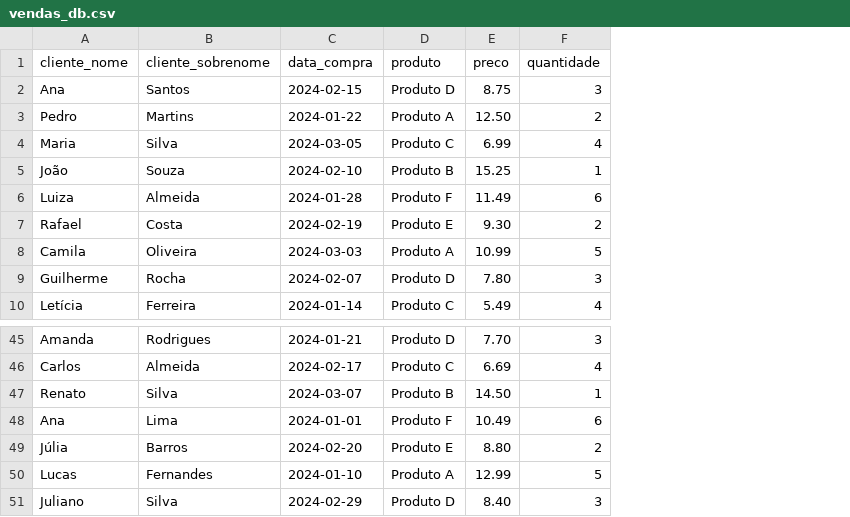
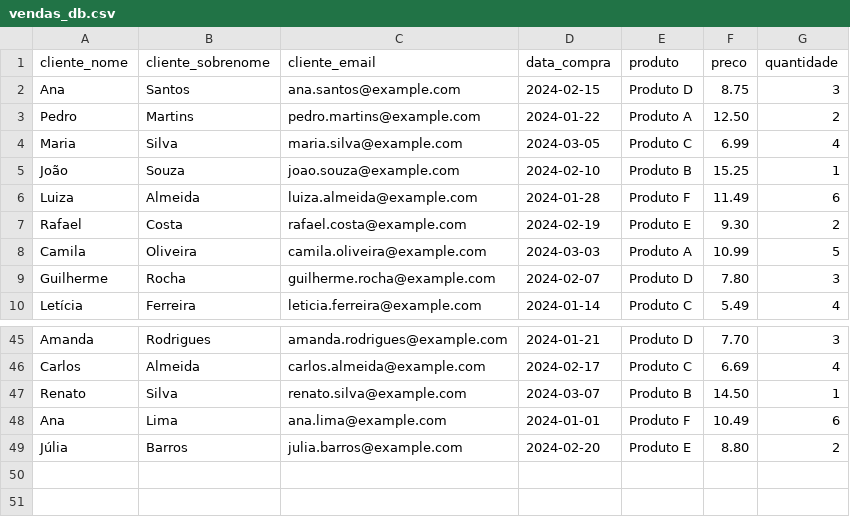
Before and after one commit to LonguiVic/data-airlines-analysis, a CSV file: vendas_db.csv, drawn as a sheet; only a part is shown, gaps mark what is left out; removed rows and columns are numbered as before the commit, all else as after; the diff names each change by its address in the sheet, - before the commit and + after, or states it on an @@ line.

Commit message:
vendas_db

```diff
--- a/vendas_db.csv
+++ b/vendas_db.csv
+column C (cliente_email), rows 2-10: ana.santos@example.com | pedro.martins@example.com | maria.silva@example.com | joao.souza@example.com | luiza.almeida@example.com | rafael.costa@example.com | camila.oliveira@example.com | guilherme.rocha@example.com | leticia.ferreira@example.com; rows 45-49: amanda.rodrigues@example.com | carlos.almeida@example.com | renato.silva@example.com | ana.lima@example.com | julia.barros@example.com
-row 50: Lucas | Fernandes | 2024-01-10 | Produto A | 12.99 | 5
-row 51: Juliano | Silva | 2024-02-29 | Produto D | 8.40 | 3
```
Also changed, not shown: 2 other files.
